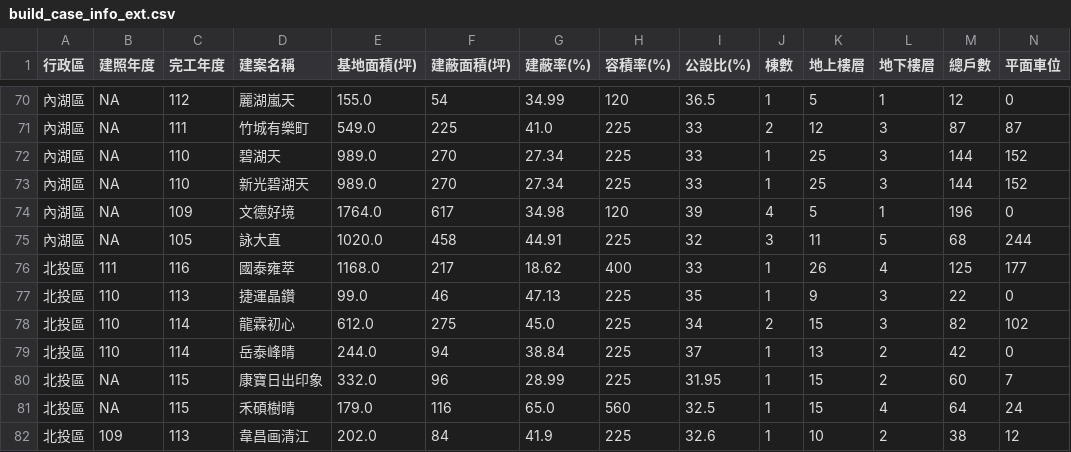
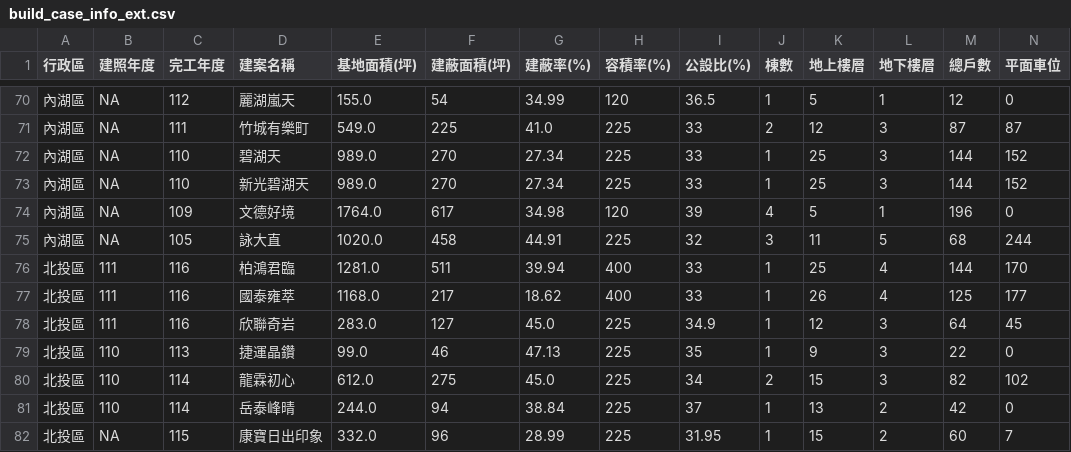
Before and after one commit to SSP6258/house_app, a CSV file: house_data/database/build_case_info_ext.csv, drawn as a sheet; only a part is shown, gaps mark what is left out; the shorter side is filled out with more unchanged rows; rows hold the shown columns only; the diff names each change by its address in the sheet, - before the commit and + after, or states it on an @@ line.

Commit message:
Add files via upload

```diff
--- a/house_data/database/build_case_info_ext.csv
+++ b/house_data/database/build_case_info_ext.csv
+row 76: 北投區 | 111 | 116 | 柏鴻君臨 | 1281.0 | 511 | 39.94 | 400 | 33 | 1 | 25 | 4 | 144 | 170
+row 78: 北投區 | 111 | 116 | 欣聯奇岩 | 283.0 | 127 | 45.0 | 225 | 34.9 | 1 | 12 | 3 | 64 | 45
```
